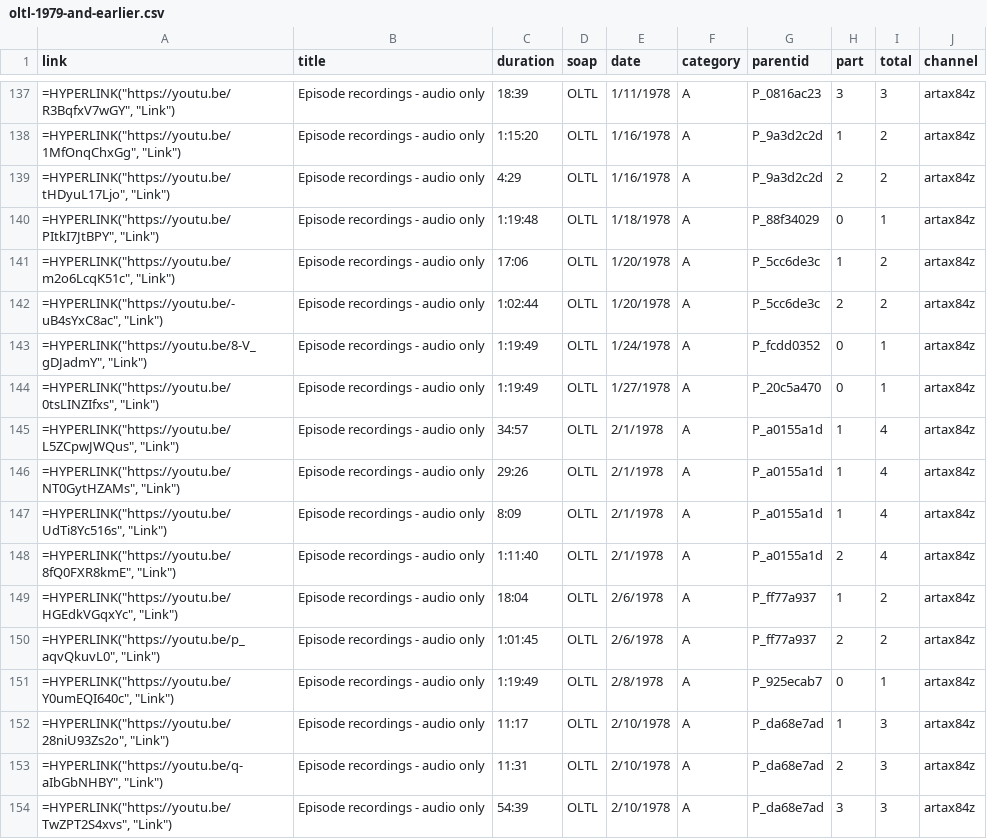
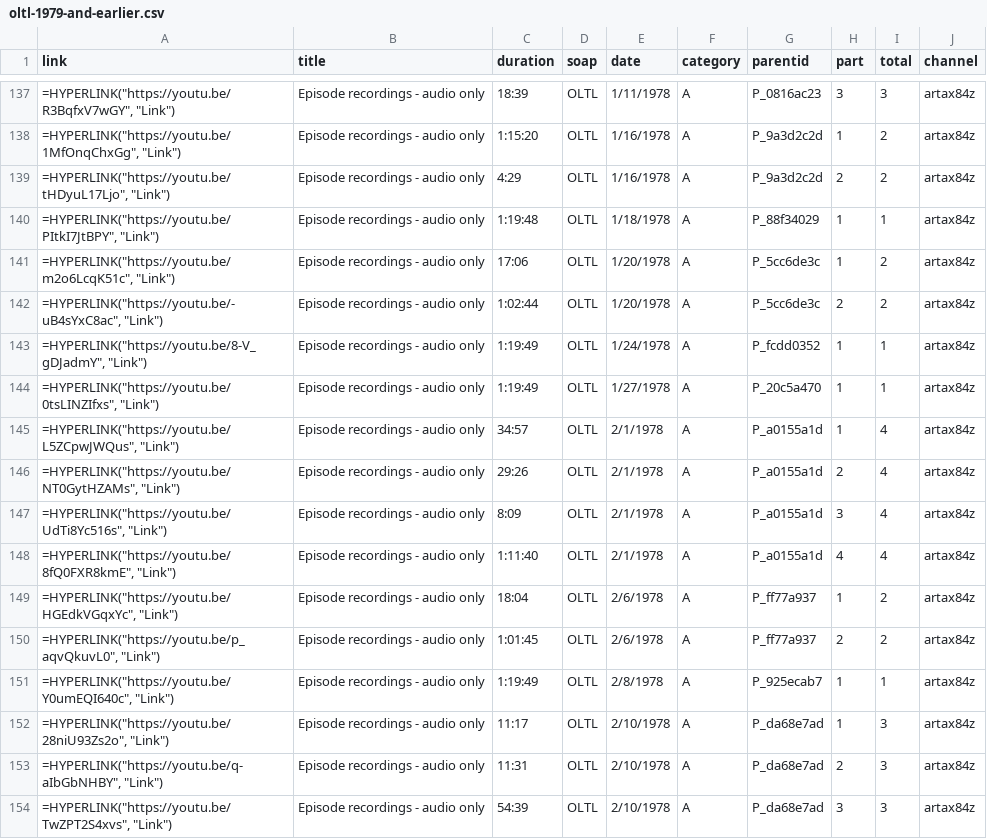
Before and after one commit to HamiltonBernique/SoapJack, a CSV file: OLTL/oltl-1979-and-earlier.csv, drawn as a sheet; only a part is shown, gaps mark what is left out; the diff covers the shown part only.

Commit message:
data fixes

```diff
--- a/OLTL/oltl-1979-and-earlier.csv
+++ b/OLTL/oltl-1979-and-earlier.csv
@@ -139,14 +139,14 @@ link,title,duration,soap,date,category,parentid,part,total,channel
 "=HYPERLINK(""https://youtu.be/tHDyuL17Ljo"", ""Link"")",Episode recordings - audio only,4:29,OLTL,1/16/1978,A,P_9a3d2c2d,2,2,artax84z
-"=HYPERLINK(""https://youtu.be/PItkI7JtBPY"", ""Link"")",Episode recordings - audio only,1:19:48,OLTL,1/18/1978,A,P_88f34029,0,1,artax84z
+"=HYPERLINK(""https://youtu.be/PItkI7JtBPY"", ""Link"")",Episode recordings - audio only,1:19:48,OLTL,1/18/1978,A,P_88f34029,1,1,artax84z
 "=HYPERLINK(""https://youtu.be/m2o6LcqK51c"", ""Link"")",Episode recordings - audio only,17:06,OLTL,1/20/1978,A,P_5cc6de3c,1,2,artax84z
 "=HYPERLINK(""https://youtu.be/-uB4sYxC8ac"", ""Link"")",Episode recordings - audio only,1:02:44,OLTL,1/20/1978,A,P_5cc6de3c,2,2,artax84z
-"=HYPERLINK(""https://youtu.be/8-V_gDJadmY"", ""Link"")",Episode recordings - audio only,1:19:49,OLTL,1/24/1978,A,P_fcdd0352,0,1,artax84z
-"=HYPERLINK(""https://youtu.be/0tsLINZIfxs"", ""Link"")",Episode recordings - audio only,1:19:49,OLTL,1/27/1978,A,P_20c5a470,0,1,artax84z
+"=HYPERLINK(""https://youtu.be/8-V_gDJadmY"", ""Link"")",Episode recordings - audio only,1:19:49,OLTL,1/24/1978,A,P_fcdd0352,1,1,artax84z
+"=HYPERLINK(""https://youtu.be/0tsLINZIfxs"", ""Link"")",Episode recordings - audio only,1:19:49,OLTL,1/27/1978,A,P_20c5a470,1,1,artax84z
 "=HYPERLINK(""https://youtu.be/L5ZCpwJWQus"", ""Link"")",Episode recordings - audio only,34:57,OLTL,2/1/1978,A,P_a0155a1d,1,4,artax84z
-"=HYPERLINK(""https://youtu.be/NT0GytHZAMs"", ""Link"")",Episode recordings - audio only,29:26,OLTL,2/1/1978,A,P_a0155a1d,1,4,artax84z
-"=HYPERLINK(""https://youtu.be/UdTi8Yc516s"", ""Link"")",Episode recordings - audio only,8:09,OLTL,2/1/1978,A,P_a0155a1d,1,4,artax84z
-"=HYPERLINK(""https://youtu.be/8fQ0FXR8kmE"", ""Link"")",Episode recordings - audio only,1:11:40,OLTL,2/1/1978,A,P_a0155a1d,2,4,artax84z
+"=HYPERLINK(""https://youtu.be/NT0GytHZAMs"", ""Link"")",Episode recordings - audio only,29:26,OLTL,2/1/1978,A,P_a0155a1d,2,4,artax84z
+"=HYPERLINK(""https://youtu.be/UdTi8Yc516s"", ""Link"")",Episode recordings - audio only,8:09,OLTL,2/1/1978,A,P_a0155a1d,3,4,artax84z
+"=HYPERLINK(""https://youtu.be/8fQ0FXR8kmE"", ""Link"")",Episode recordings - audio only,1:11:40,OLTL,2/1/1978,A,P_a0155a1d,4,4,artax84z
 "=HYPERLINK(""https://youtu.be/HGEdkVGqxYc"", ""Link"")",Episode recordings - audio only,18:04,OLTL,2/6/1978,A,P_ff77a937,1,2,artax84z
 "=HYPERLINK(""https://youtu.be/p_aqvQkuvL0"", ""Link"")",Episode recordings - audio only,1:01:45,OLTL,2/6/1978,A,P_ff77a937,2,2,artax84z
-"=HYPERLINK(""https://youtu.be/Y0umEQI640c"", ""Link"")",Episode recordings - audio only,1:19:49,OLTL,2/8/1978,A,P_925ecab7,0,1,artax84z
+"=HYPERLINK(""https://youtu.be/Y0umEQI640c"", ""Link"")",Episode recordings - audio only,1:19:49,OLTL,2/8/1978,A,P_925ecab7,1,1,artax84z
 "=HYPERLINK(""https://youtu.be/28niU93Zs2o"", ""Link"")",Episode recordings - audio only,11:17,OLTL,2/10/1978,A,P_da68e7ad,1,3,artax84z
```
Also changed, not shown: 31 edited cells elsewhere in this file, 1 other file.
